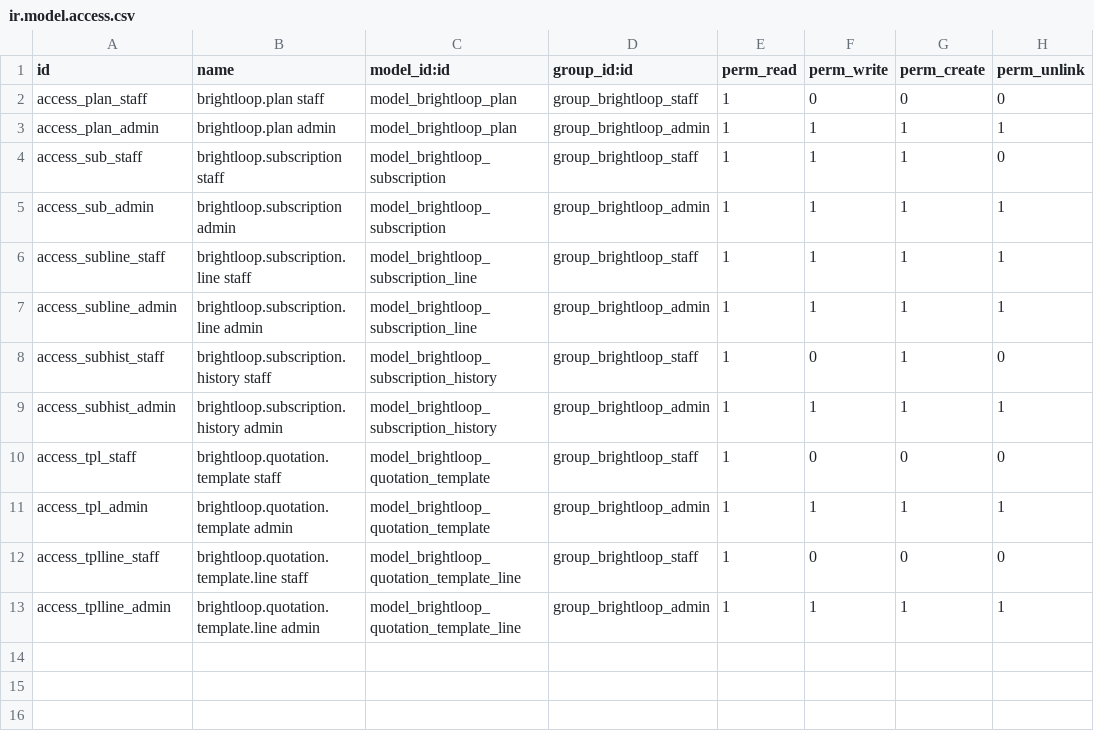
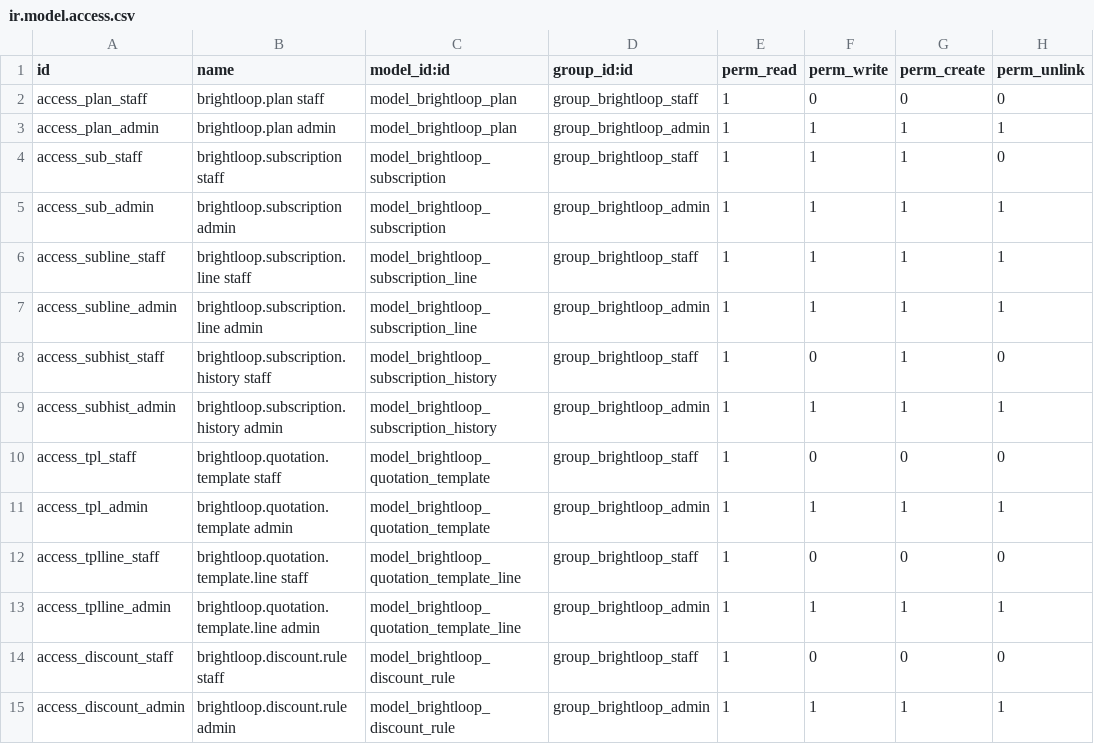
Before and after one commit to donmathew158-sys/odoo-hackathon-2026, a CSV file: addons/brightloop_subscription/security/ir.model.access.csv, drawn as a sheet; the diff names each change by its address in the sheet, - before the commit and + after, or states it on an @@ line.

Commit message:
feat: add admin discount rules applied automatically on invoices

```diff
--- a/addons/brightloop_subscription/security/ir.model.access.csv
+++ b/addons/brightloop_subscription/security/ir.model.access.csv
+row 14: access_discount_staff | brightloop.discount.rule staff | model_brightloop_discount_rule | group_brightloop_staff | 1 | 0 | 0 | 0
+row 15: access_discount_admin | brightloop.discount.rule admin | model_brightloop_discount_rule | group_brightloop_admin | 1 | 1 | 1 | 1
```
Also changed, not shown: 7 other files.
